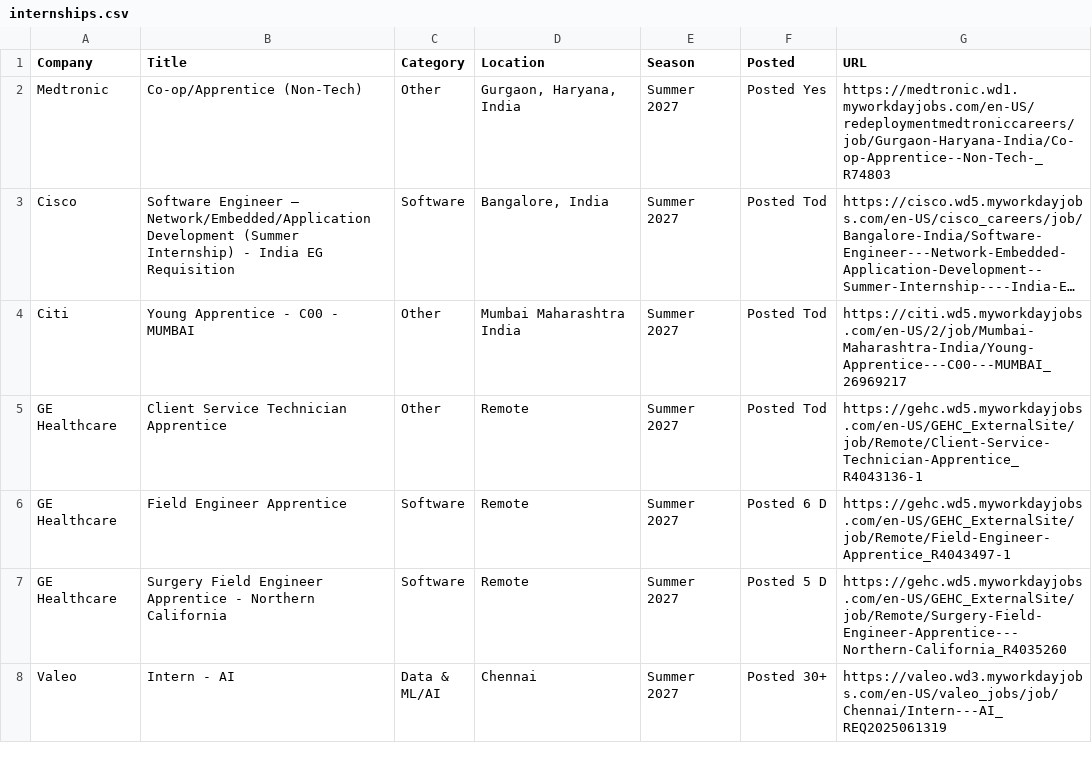
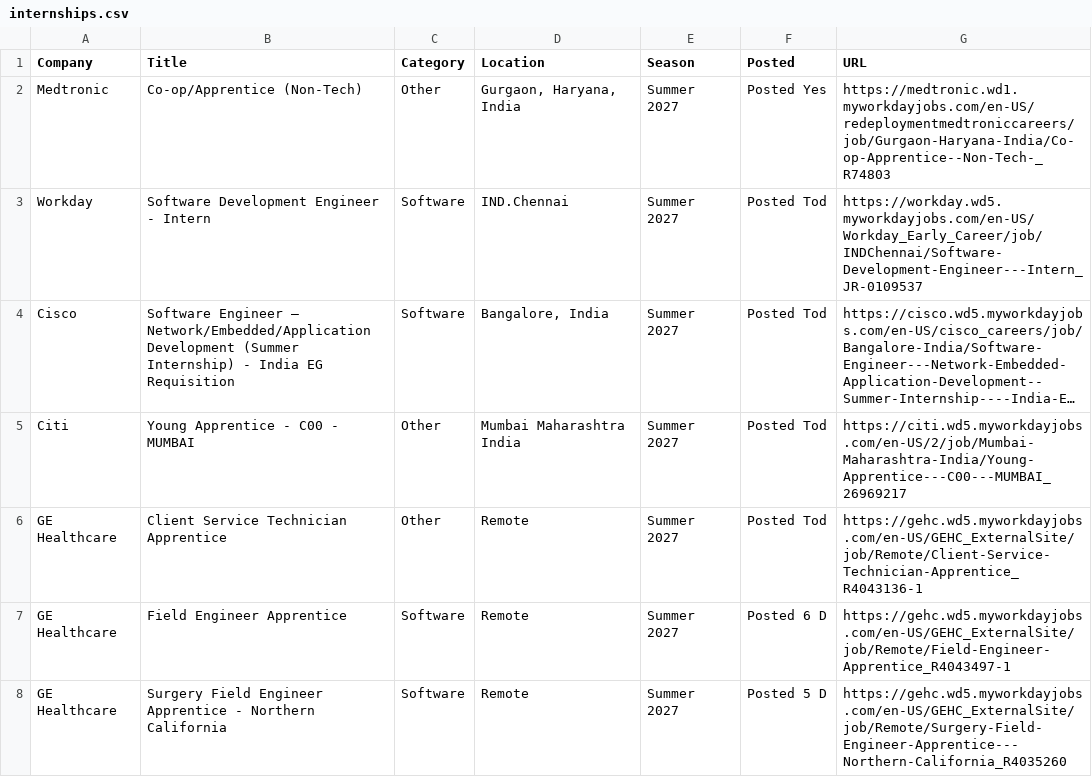
Before and after one commit to aditya-s45/placement-interns, a CSV file: data/internships.csv, drawn as a sheet; only a part is shown; the shorter side is filled out with more unchanged rows; long unchanged cells end in …; the diff names each change by its address in the sheet, - before the commit and + after, or states it on an @@ line.

Commit message:
chore: update internships (2026-08-21 13:38 UTC)

```diff
--- a/data/internships.csv
+++ b/data/internships.csv
+row 3: Workday | Software Development Engineer - Intern | Software | IND.Chennai | Summer 2027 | Posted Tod | https://workday.wd5.myworkdayjobs.com/en-US/Workday_Early_Career/job/INDChennai/Software-Development-Engineer---Intern_JR-0109537
```
Also changed, not shown: 9 other files.
